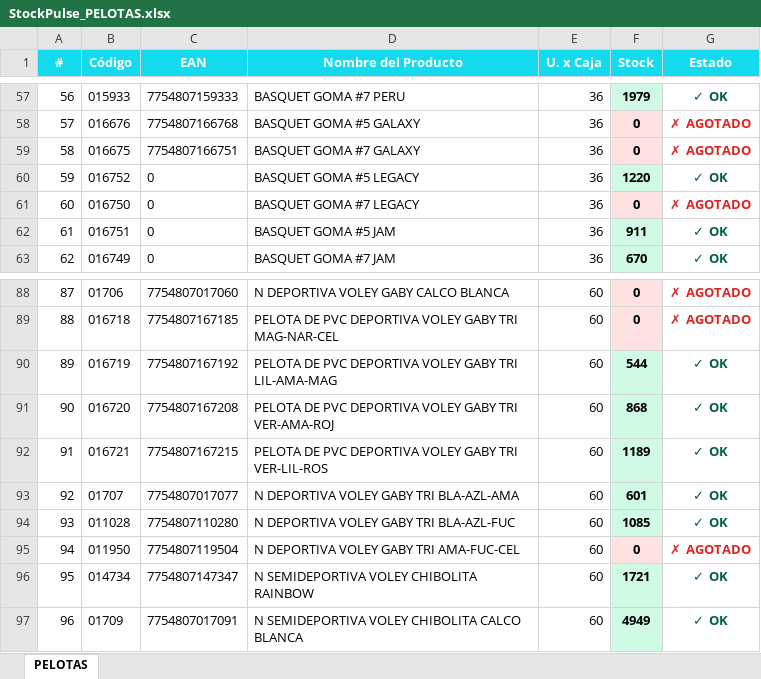
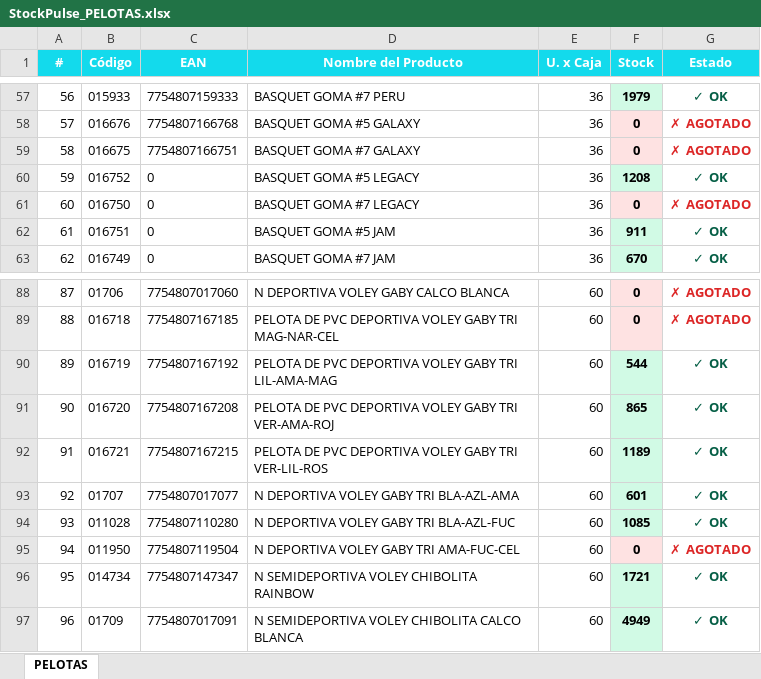
Before and after one commit to carloscus/Stock_Reporter, an Excel workbook: reports/StockPulse_PELOTAS.xlsx, sheet PELOTAS, drawn as a sheet; only a part is shown, gaps mark what is left out; values as stored, in another font and other column widths than the file's, no borders; the diff names each change by its address in the sheet, - before the commit and + after, or states it on an @@ line.

```diff
--- a/reports/StockPulse_PELOTAS.xlsx (sheet PELOTAS)
+++ b/reports/StockPulse_PELOTAS.xlsx (sheet PELOTAS)
-F60 (Stock): 1220
+F60 (Stock): 1208
-F91 (Stock): 868
+F91 (Stock): 865
```
Also changed, not shown: reports/StockPulse_ESCOLAR.xlsx, reports/StockPulse_REPRESENTADAS.xlsx, 1 other file.
